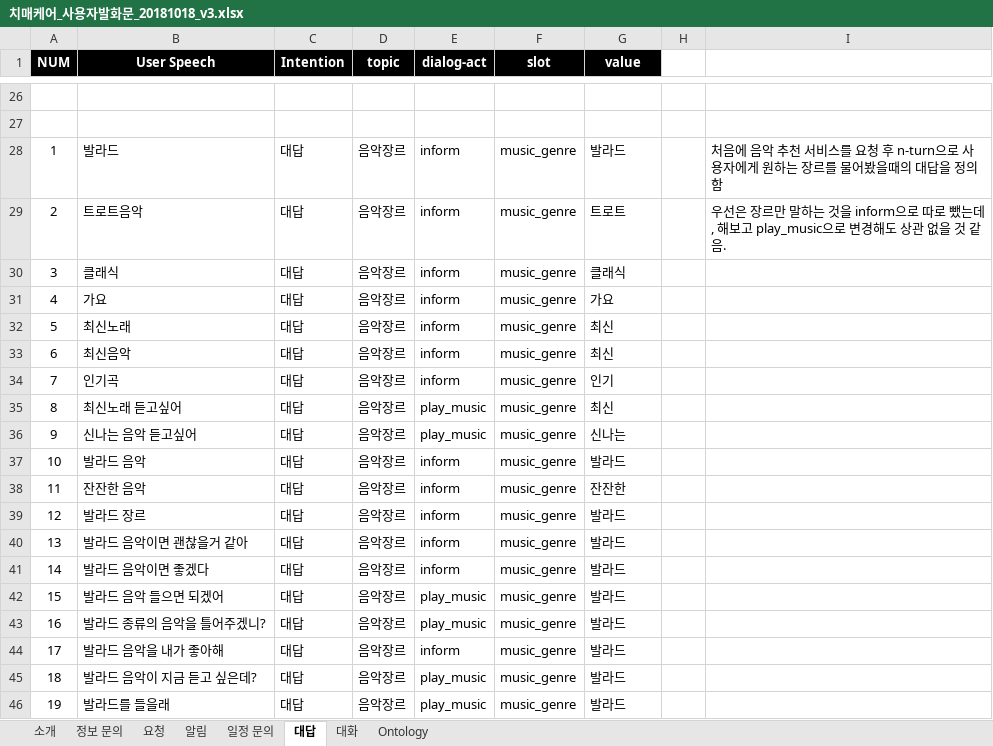
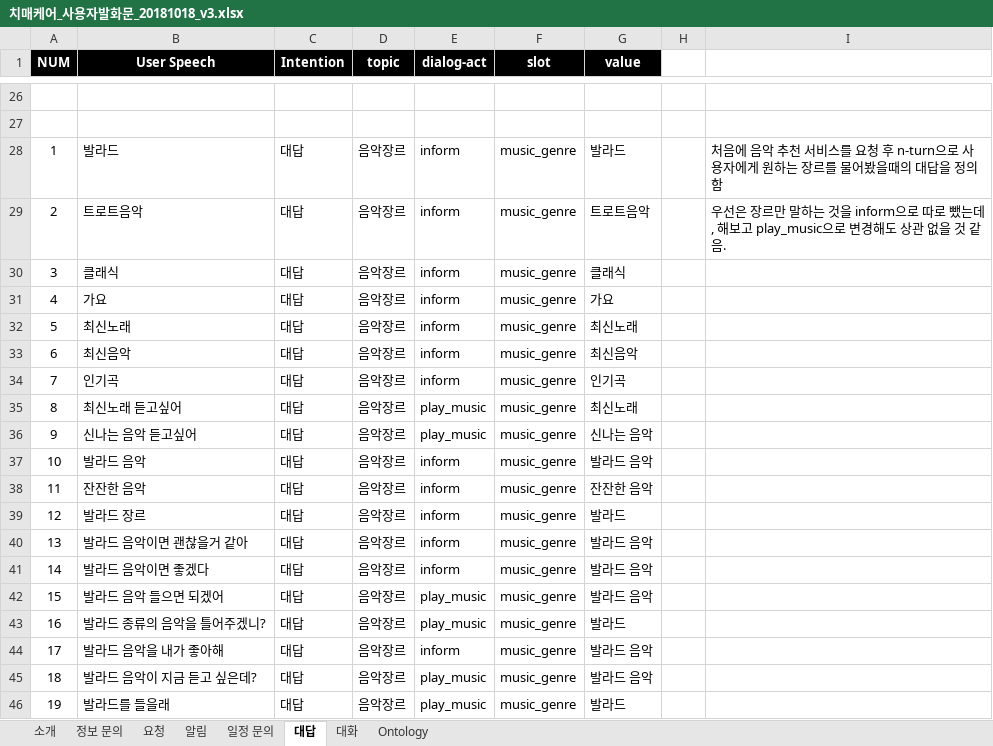
Before and after one commit to chris9390/kist_corpus_excel_to_json, an Excel workbook: excel/치매케어_사용자발화문_20181018_v3.xlsx, sheet 대답, drawn as a sheet; only a part is shown, gaps mark what is left out; values as stored, in another font and other column widths than the file's, no borders; the diff names each change by its address in the sheet, - before the commit and + after, or states it on an @@ line.

```diff
--- a/excel/치매케어_사용자발화문_20181018_v3.xlsx (sheet 대답)
+++ b/excel/치매케어_사용자발화문_20181018_v3.xlsx (sheet 대답)
-G29 (value): 트로트
+G29 (value): 트로트음악
-G32 (value): 최신
+G32 (value): 최신노래
-G33 (value): 최신
+G33 (value): 최신음악
-G34 (value): 인기
+G34 (value): 인기곡
-G35 (value): 최신
+G35 (value): 최신노래
-G36 (value): 신나는
+G36 (value): 신나는 음악
-G37 (value): 발라드
+G37 (value): 발라드 음악
-G38 (value): 잔잔한
+G38 (value): 잔잔한 음악
-G40:G42 (value): 발라드
+G40:G42 (value): 발라드 음악
-G44:G45 (value): 발라드
+G44:G45 (value): 발라드 음악
```
Also changed, not shown: sheet Ontology, 3 other files.
